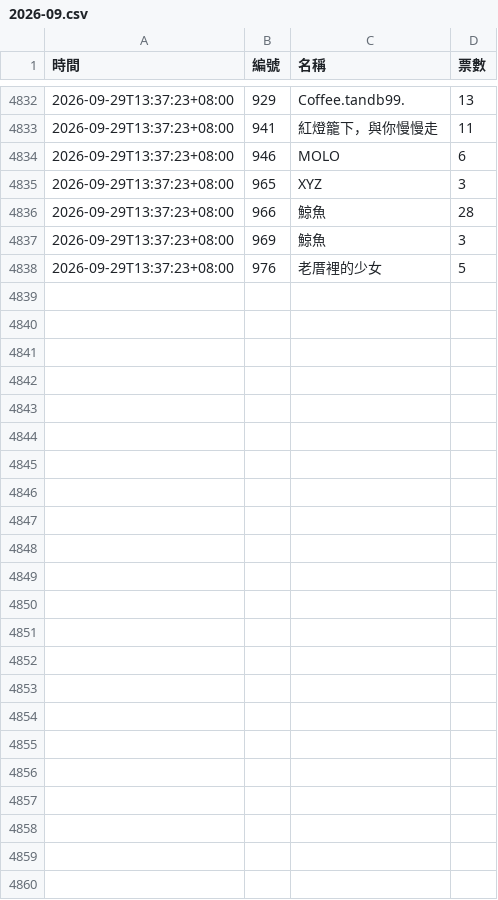
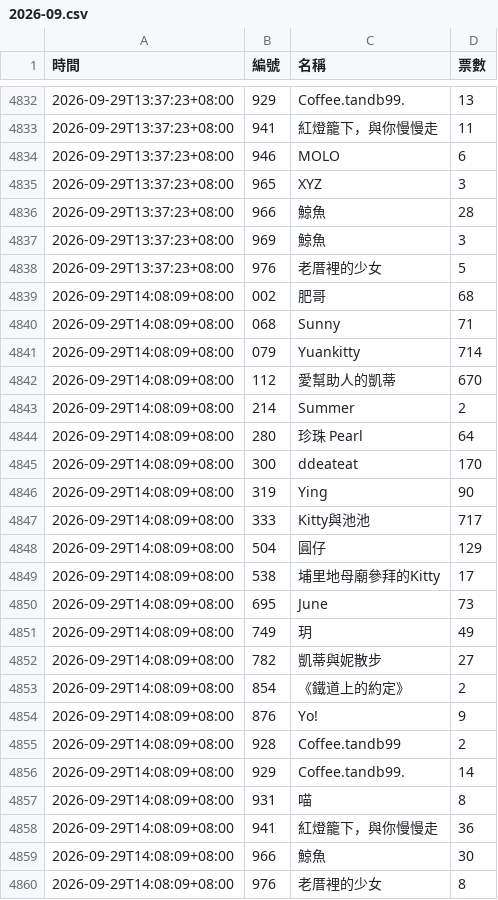
Before and after one commit to BrandonYang1203/KY-tracker, a CSV file: data/2026-09.csv, drawn as a sheet; only a part is shown, gaps mark what is left out; the diff names each change by its address in the sheet, - before the commit and + after, or states it on an @@ line.

```diff
--- a/data/2026-09.csv
+++ b/data/2026-09.csv
+row 4839: 2026-09-29T14:08:09+08:00 | 002 | 肥哥 | 68
+row 4840: 2026-09-29T14:08:09+08:00 | 068 | Sunny | 71
+row 4841: 2026-09-29T14:08:09+08:00 | 079 | Yuankitty | 714
+row 4842: 2026-09-29T14:08:09+08:00 | 112 | 愛幫助人的凱蒂 | 670
+row 4843: 2026-09-29T14:08:09+08:00 | 214 | Summer | 2
+row 4844: 2026-09-29T14:08:09+08:00 | 280 | 珍珠 Pearl | 64
+row 4845: 2026-09-29T14:08:09+08:00 | 300 | ddeateat | 170
+row 4846: 2026-09-29T14:08:09+08:00 | 319 | Ying | 90
+row 4847: 2026-09-29T14:08:09+08:00 | 333 | Kitty與池池 | 717
+row 4848: 2026-09-29T14:08:09+08:00 | 504 | 圓仔 | 129
+row 4849: 2026-09-29T14:08:09+08:00 | 538 | 埔里地母廟參拜的Kitty | 17
+row 4850: 2026-09-29T14:08:09+08:00 | 695 | June | 73
+row 4851: 2026-09-29T14:08:09+08:00 | 749 | 玥 | 49
+row 4852: 2026-09-29T14:08:09+08:00 | 782 | 凱蒂與妮散步 | 27
+row 4853: 2026-09-29T14:08:09+08:00 | 854 | 《鐵道上的約定》 | 2
+row 4854: 2026-09-29T14:08:09+08:00 | 876 | Yo! | 9
+row 4855: 2026-09-29T14:08:09+08:00 | 928 | Coffee.tandb99 | 2
+row 4856: 2026-09-29T14:08:09+08:00 | 929 | Coffee.tandb99. | 14
+row 4857: 2026-09-29T14:08:09+08:00 | 931 | 喵 | 8
+row 4858: 2026-09-29T14:08:09+08:00 | 941 | 紅燈籠下，與你慢慢走 | 36
+row 4859: 2026-09-29T14:08:09+08:00 | 966 | 鯨魚 | 30
+row 4860: 2026-09-29T14:08:09+08:00 | 976 | 老厝裡的少女 | 8
```
Also changed, not shown: 1 other file.
